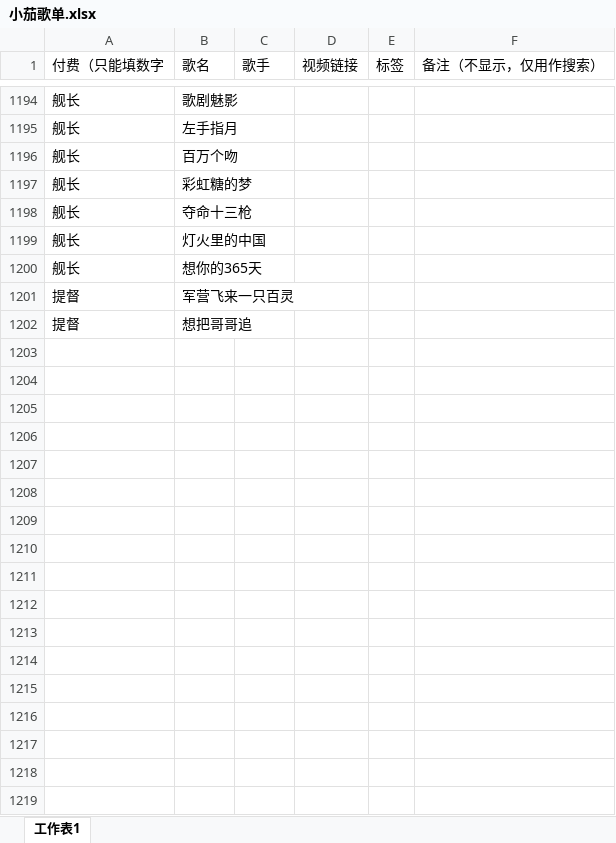
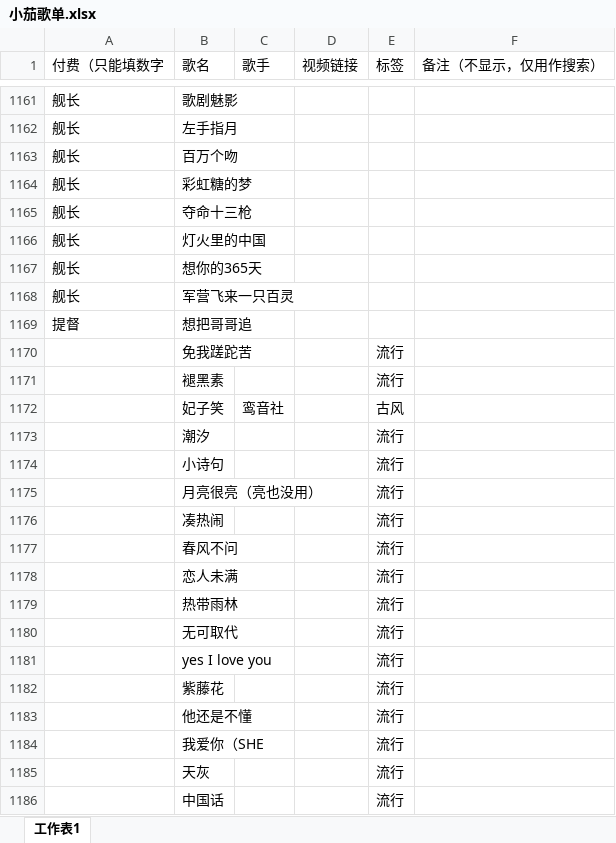
Before and after one commit to IOMisaka/v-song-list, an Excel workbook: 小茄歌单.xlsx, sheet 工作表1, drawn as a sheet; only a part is shown, gaps mark what is left out; values as stored, in another font and other column widths than the file's, no cell formats; conditional formats not drawn; addresses are those after the commit; the diff covers the shown part only; the diff names each change by its address in the sheet, - before the commit and + after, or states it on an @@ line.

```diff
--- a/小茄歌单.xlsx (sheet 工作表1)
+++ b/小茄歌单.xlsx (sheet 工作表1)
-A1168 (付费（只能填数字): 提督
+A1168 (付费（只能填数字): 舰长
@@ row 1031 moved to row 1170: 免我蹉跎苦 @@
@@ row 1032 moved to row 1171: 褪黑素 @@
+row 1172:  | 妃子笑 | 鸾音社 |  | 古风
@@ row 1034 moved to row 1173: 潮汐 @@
@@ row 1035 moved to row 1174: 小诗句 @@
@@ row 1036 moved to row 1175: 月亮很亮（亮也没用） @@
+row 1176:  | 凑热闹 |  |  | 流行
@@ row 1038 moved to row 1177: 春风不问 @@
+row 1178:  | 恋人未满 |  |  | 流行
+row 1179:  | 热带雨林 |  |  | 流行
+row 1180:  | 无可取代 |  |  | 流行
+row 1181:  | yes I love you |  |  | 流行
+row 1182:  | 紫藤花 |  |  | 流行
+row 1183:  | 他还是不懂 |  |  | 流行
+row 1184:  | 我爱你（SHE |  |  | 流行
+row 1185:  | 天灰 |  |  | 流行
+row 1186:  | 中国话 |  |  | 流行
```
Also changed, not shown: 188 added rows, 20 removed rows, 8 moved rows and 21 edited cells elsewhere in this sheet, cell formats, 11 other files.
